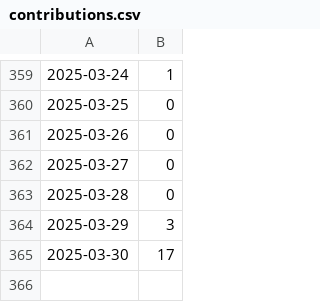
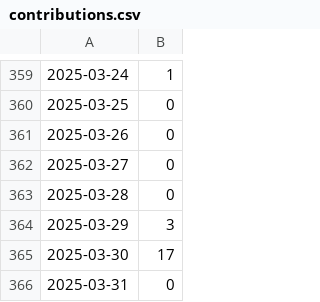
Before and after one commit to 5522079/notion-contribution-widget, a CSV file: data/contributions.csv, drawn as a sheet; only a part is shown, gaps mark what is left out.

```diff
--- a/data/contributions.csv
+++ b/data/contributions.csv
@@ -365 +365,2 @@
 2025-03-30,17
+2025-03-31,0
```
